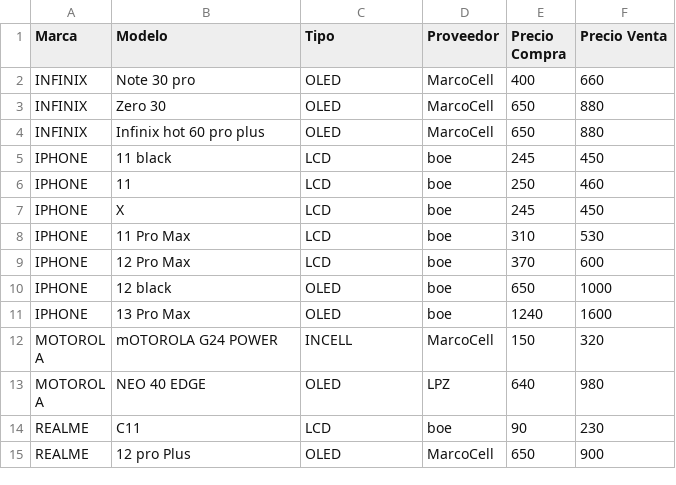
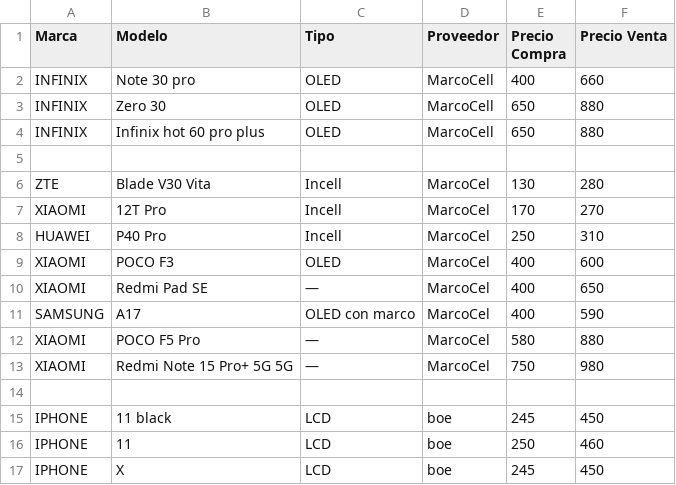
Before and after one commit to SCZ-BO/DrXiaomi, a CSV file: precio/data/boe.csv, drawn as a sheet; only a part is shown; the shorter side is filled out with more unchanged rows.

Commit message:
Add new smartphone models to boe.csv
Added new smartphone models with their specifications and prices.

```diff
--- a/precio/data/boe.csv
+++ b/precio/data/boe.csv
@@ -4,2 +4,12 @@ INFINIX,Zero 30,OLED,MarcoCell,650,880
 INFINIX,Infinix hot 60 pro plus,OLED,MarcoCell,650,880
+
+ZTE,Blade V30 Vita,Incell,MarcoCel,130,280
+XIAOMI,12T Pro,Incell,MarcoCel,170,270
+HUAWEI,P40 Pro,Incell,MarcoCel,250,310
+XIAOMI,POCO F3,OLED,MarcoCel,400,600
+XIAOMI,Redmi Pad SE,—,MarcoCel,400,650
+SAMSUNG,A17,OLED con marco,MarcoCel,400,590
+XIAOMI,POCO F5 Pro,—,MarcoCel,580,880
+XIAOMI,Redmi Note 15 Pro+ 5G 5G,—,MarcoCel,750,980
+
 IPHONE,11 black,LCD,boe,245,450
```
